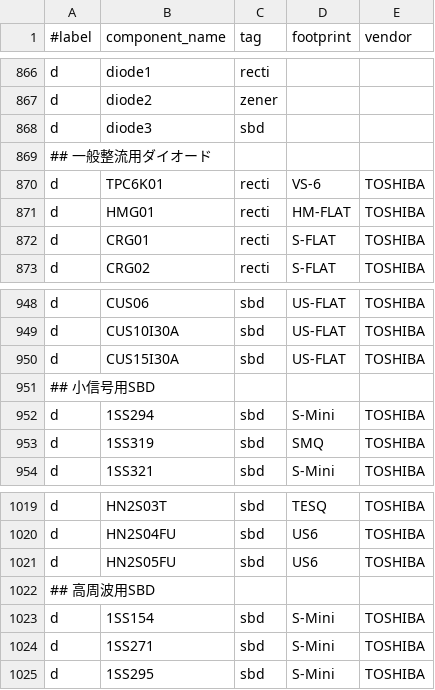
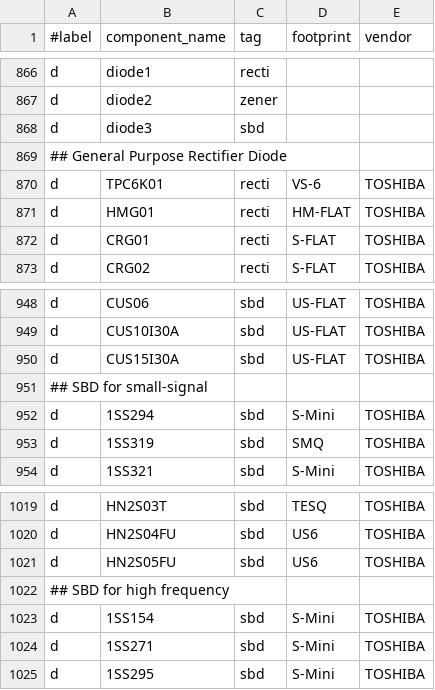
Before and after one commit to alnicomag/kicad-lib-generator, a CSV file: database.csv, drawn as a sheet; only a part is shown, gaps mark what is left out.

```diff
--- a/database.csv
+++ b/database.csv
@@ -868,3 +868,3 @@ d,diode2,zener,,
 d,diode3,sbd,,
-## 一般整流用ダイオード,,,,
+## General Purpose Rectifier Diode,,,,
 d,TPC6K01,recti,VS-6,TOSHIBA
@@ -950,3 +950,3 @@ d,CUS10I30A,sbd,US-FLAT,TOSHIBA
 d,CUS15I30A,sbd,US-FLAT,TOSHIBA
-## 小信号用SBD,,,,
+## SBD for small-signal,,,,
 d,1SS294,sbd,S-Mini,TOSHIBA
@@ -1021,3 +1021,3 @@ d,HN2S04FU,sbd,US6,TOSHIBA
 d,HN2S05FU,sbd,US6,TOSHIBA
-## 高周波用SBD,,,,
+## SBD for high frequency,,,,
 d,1SS154,sbd,S-Mini,TOSHIBA
```
Also changed, not shown: 7 other files.
